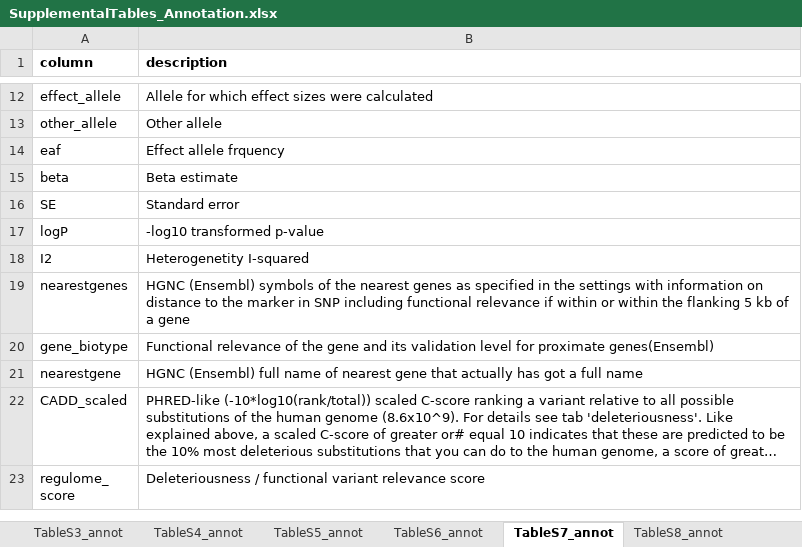
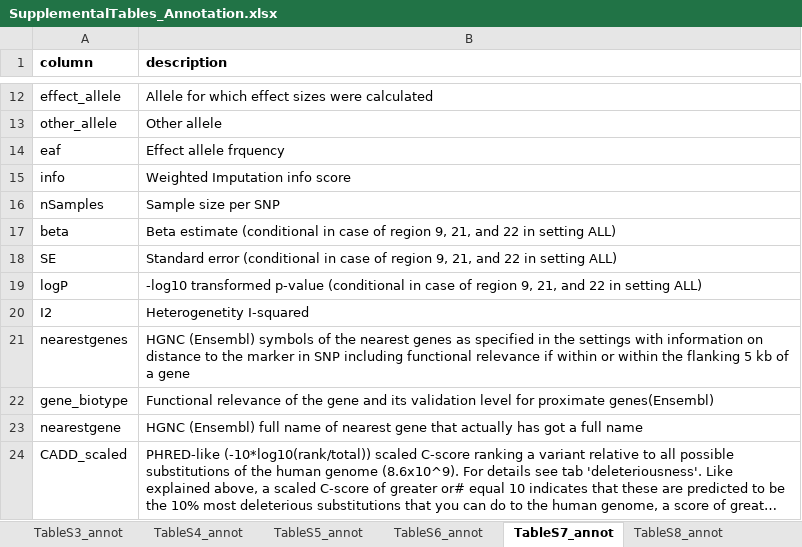
Before and after one commit to GenStatLeipzig/CKDGen_ChrX, an Excel workbook: tables/SupplementalTables_Annotation.xlsx, sheet TableS7_annot, drawn as a sheet; only a part is shown, gaps mark what is left out; the shorter side is filled out with more unchanged rows; long unchanged cells end in …; values as stored, in another font and other column widths than the file's, no borders; addresses are those after the commit; the diff names each change by its address in the sheet, - before the commit and + after, or states it on an @@ line.

Commit message:
update supplemental tables

```diff
--- a/tables/SupplementalTables_Annotation.xlsx (sheet TableS7_annot)
+++ b/tables/SupplementalTables_Annotation.xlsx (sheet TableS7_annot)
+row 15: info | Weighted Imputation info score
+row 16: nSamples | Sample size per SNP
-B17 (description): Beta estimate
+B17 (description): Beta estimate (conditional in case of region 9, 21, and 22 in setting ALL)
-B18 (description): Standard error
+B18 (description): Standard error (conditional in case of region 9, 21, and 22 in setting ALL)
-B19 (description): …transformed p-value
+B19 (description): …transformed p-value (conditional in case of region 9, 21, and 22 in setting ALL)
```
Also changed, not shown: sheet TableS6_annot, sheet TableS9_annot, other sheet tabs, 1 other file.
